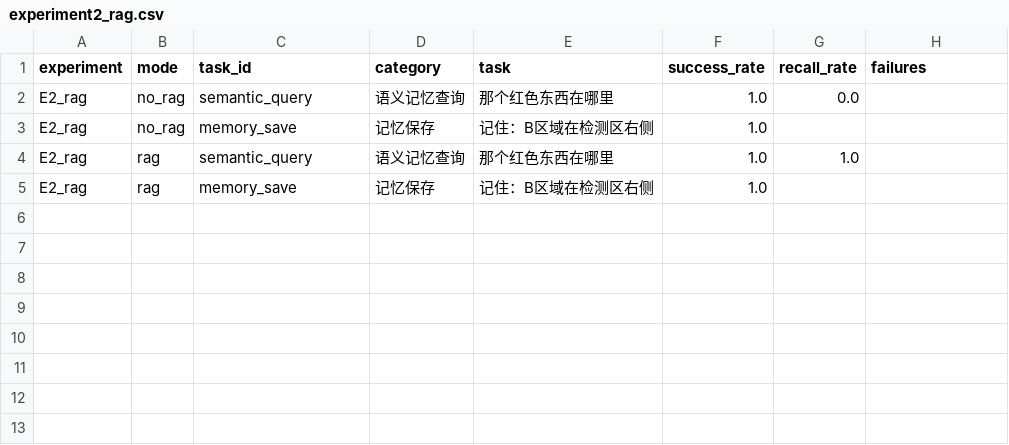
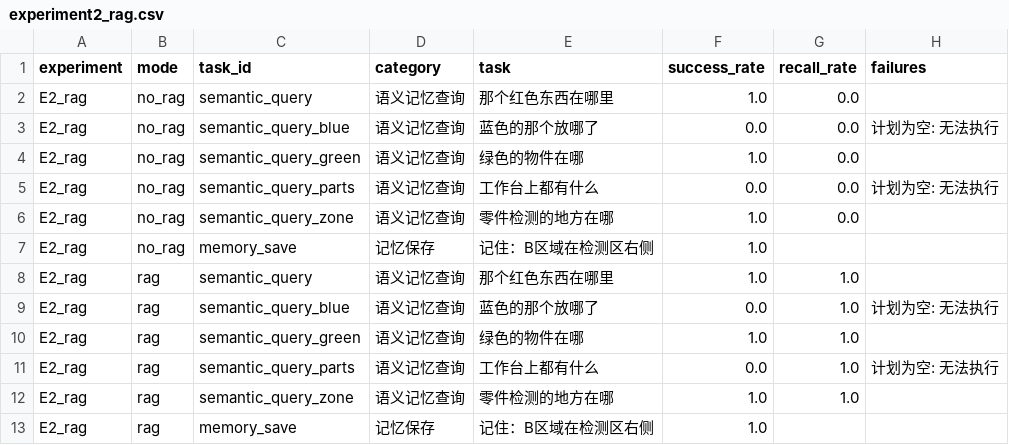
Before and after one commit to jxql-airobot/AI-Robot-Demo, a CSV file: experiments/results/experiment2_rag.csv, drawn as a sheet.

```diff
--- a/experiments/results/experiment2_rag.csv
+++ b/experiments/results/experiment2_rag.csv
@@ -2,4 +2,12 @@
 E2_rag,no_rag,semantic_query,语义记忆查询,那个红色东西在哪里,1.0,0.0,
+E2_rag,no_rag,semantic_query_blue,语义记忆查询,蓝色的那个放哪了,0.0,0.0,计划为空: 无法执行
+E2_rag,no_rag,semantic_query_green,语义记忆查询,绿色的物件在哪,1.0,0.0,
+E2_rag,no_rag,semantic_query_parts,语义记忆查询,工作台上都有什么,0.0,0.0,计划为空: 无法执行
+E2_rag,no_rag,semantic_query_zone,语义记忆查询,零件检测的地方在哪,1.0,0.0,
 E2_rag,no_rag,memory_save,记忆保存,记住：B区域在检测区右侧,1.0,,
 E2_rag,rag,semantic_query,语义记忆查询,那个红色东西在哪里,1.0,1.0,
+E2_rag,rag,semantic_query_blue,语义记忆查询,蓝色的那个放哪了,0.0,1.0,计划为空: 无法执行
+E2_rag,rag,semantic_query_green,语义记忆查询,绿色的物件在哪,1.0,1.0,
+E2_rag,rag,semantic_query_parts,语义记忆查询,工作台上都有什么,0.0,1.0,计划为空: 无法执行
+E2_rag,rag,semantic_query_zone,语义记忆查询,零件检测的地方在哪,1.0,1.0,
 E2_rag,rag,memory_save,记忆保存,记住：B区域在检测区右侧,1.0,,
```
Also changed, not shown: 1 other file.
